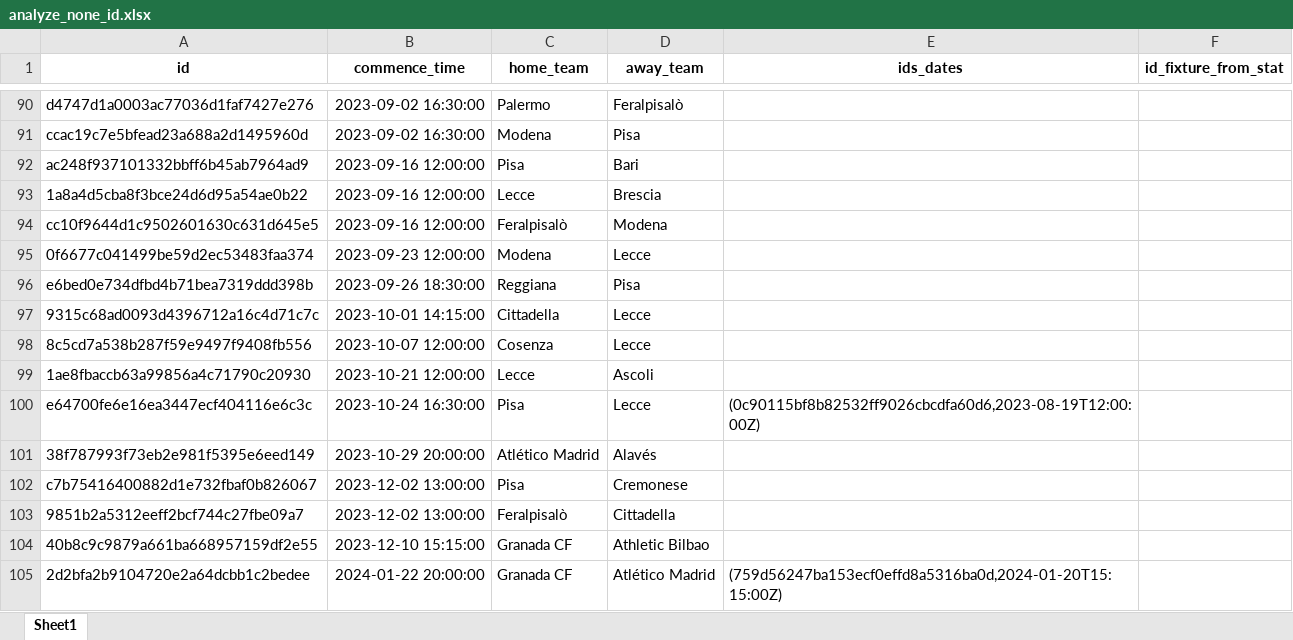
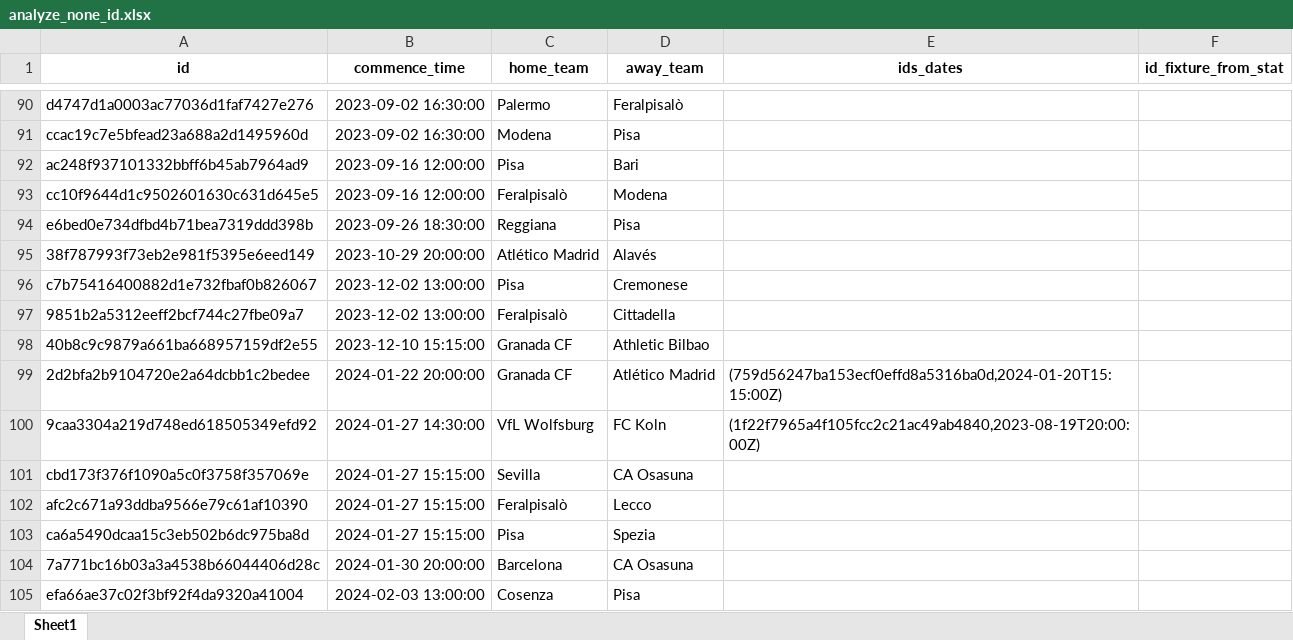
Before and after one commit to romy1992/ia_predict_soccer, an Excel workbook: service_ia/dataset/analyze_none_id.xlsx, sheet Sheet1, drawn as a sheet; only a part is shown, gaps mark what is left out; the shorter side is filled out with more unchanged rows; values as stored, in another font and other column widths than the file's, no borders; the diff names each change by its address in the sheet, - before the commit and + after, or states it on an @@ line.

```diff
--- a/service_ia/dataset/analyze_none_id.xlsx (sheet Sheet1)
+++ b/service_ia/dataset/analyze_none_id.xlsx (sheet Sheet1)
-row 93: 1a8a4d5cba8f3bce24d6d95a54ae0b22 | 2023-09-16 12:00:00 | Lecce | Brescia
-row 95: 0f6677c041499be59d2ec53483faa374 | 2023-09-23 12:00:00 | Modena | Lecce
-row 97: 9315c68ad0093d4396712a16c4d71c7c | 2023-10-01 14:15:00 | Cittadella | Lecce
-row 98: 8c5cd7a538b287f59e9497f9408fb556 | 2023-10-07 12:00:00 | Cosenza | Lecce
-row 99: 1ae8fbaccb63a99856a4c71790c20930 | 2023-10-21 12:00:00 | Lecce | Ascoli
-row 100: e64700fe6e16ea3447ecf404116e6c3c | 2023-10-24 16:30:00 | Pisa | Lecce | (0c90115bf8b82532ff9026cbcdfa60d6,2023-08-19T12:00:00Z)
```
Also changed, not shown: service_ia/dataset/analyze_statistics.xlsx, 3 other files.
